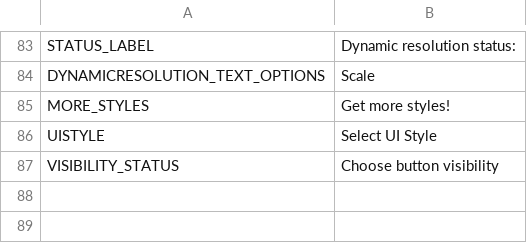
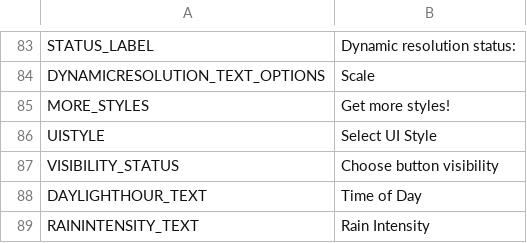
Before and after one commit to NyokoDev/Lumina, a CSV file: Ultimate Eyecandy/Translations/en-EN.csv, drawn as a sheet; only a part is shown, gaps mark what is left out; the diff names each change by its address in the sheet, - before the commit and + after, or states it on an @@ line.

```diff
--- a/Ultimate Eyecandy/Translations/en-EN.csv
+++ b/Ultimate Eyecandy/Translations/en-EN.csv
+row 88: DAYLIGHTHOUR_TEXT | Time of Day
+row 89: RAININTENSITY_TEXT | Rain Intensity
```
Also changed, not shown: Ultimate Eyecandy/Translations/de-DE.csv, Ultimate Eyecandy/Translations/es-ES.csv, 8 other files.
